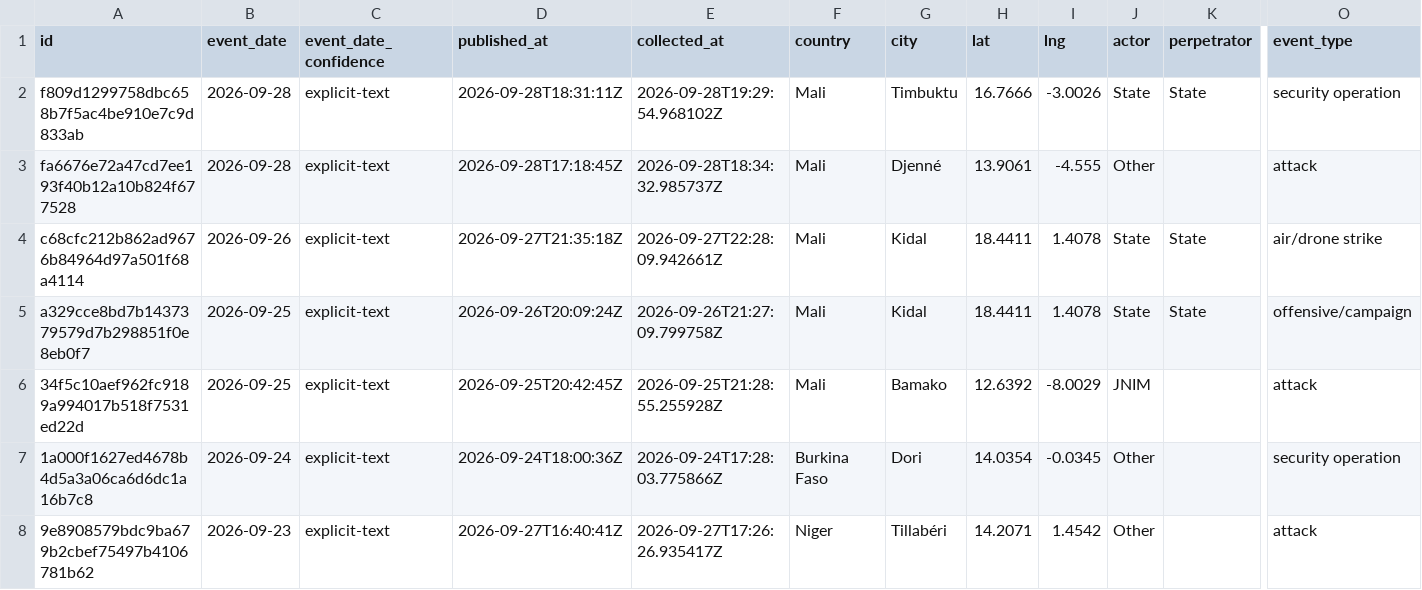
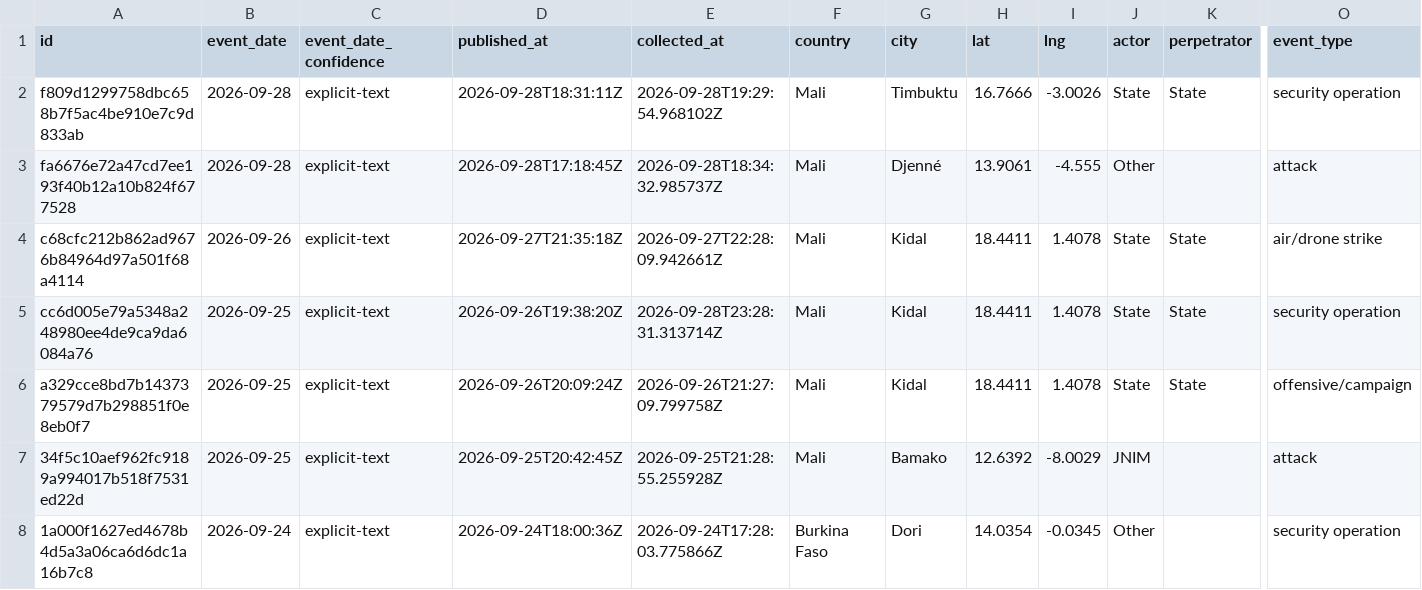
Before and after one commit to mosescosta33/sahel-data-collection, a CSV file: data/events.csv, drawn as a sheet; only a part is shown, gaps mark what is left out; the shorter side is filled out with more unchanged rows; rows hold the shown columns only; the diff names each change by its address in the sheet, - before the commit and + after, or states it on an @@ line.

```diff
--- a/data/events.csv
+++ b/data/events.csv
+row 5: cc6d005e79a5348a248980ee4de9ca9da6084a76 | 2026-09-25 | explicit-text | 2026-09-26T19:38:20Z | 2026-09-28T23:28:31.313714Z | Mali | Kidal | 18.4411 | 1.4078 | State | State | security operation
```
Also changed, not shown: 15 other files.
